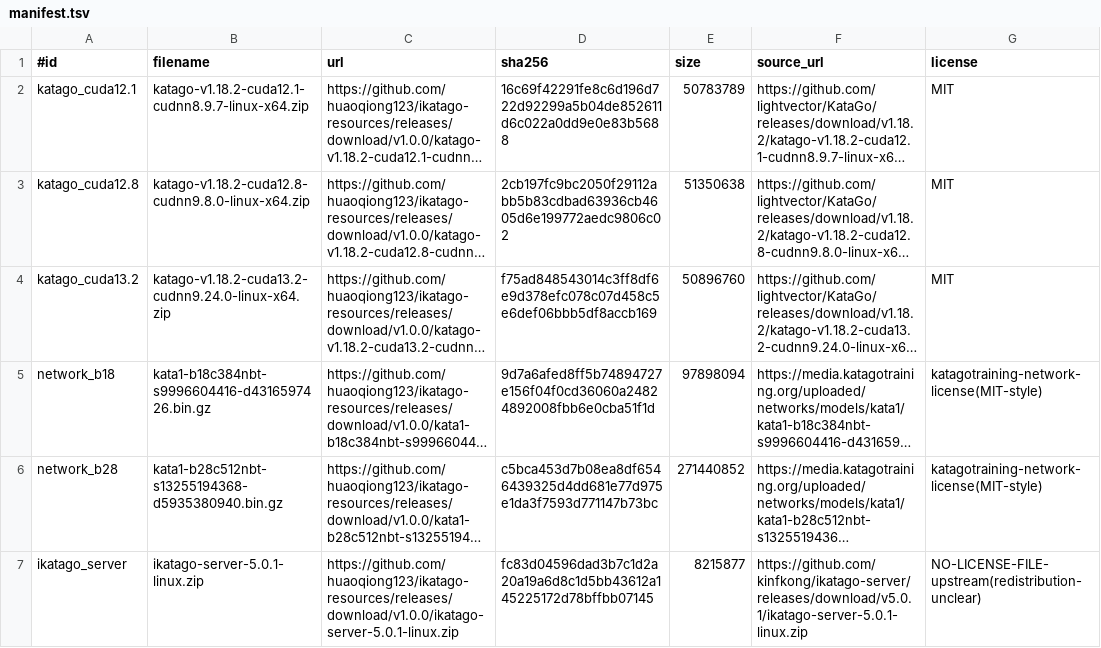
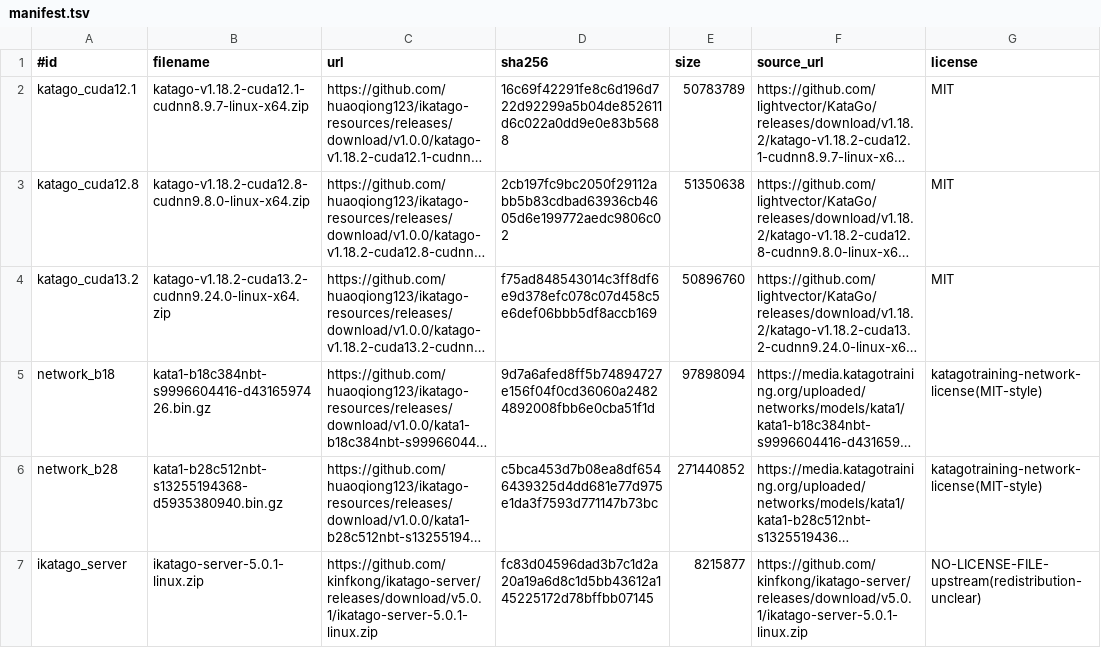
Before and after one commit to huaoqiong123/ikatago-resources, a TSV file: manifest.tsv, drawn as a sheet; long unchanged cells end in …; the diff names each change by its address in the sheet, - before the commit and + after, or states it on an @@ line.

```diff
--- a/manifest.tsv
+++ b/manifest.tsv
-C7 (url): https://github.com/huaoqiong123/ikatago-resources/releases/download/v1.0.0/ikatago-server-5.0.1-linux.zip
+C7 (url): https://github.com/kinfkong/ikatago-server/releases/download/v5.0.1/ikatago-server-5.0.1-linux.zip
```
Also changed, not shown: 3 other files.
